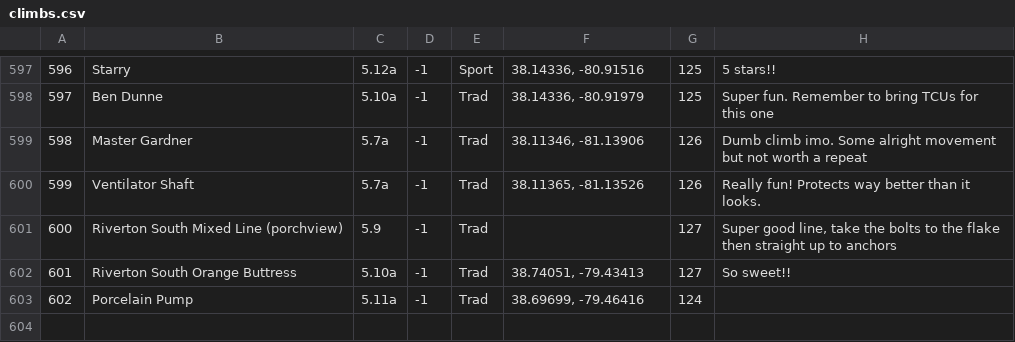
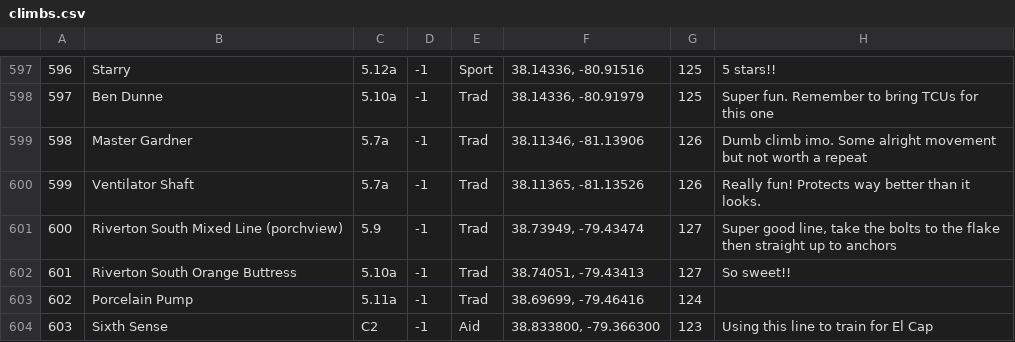
Before and after one commit to achiquit/ticks-db, a CSV file: data/climbs.csv, drawn as a sheet; only a part is shown, gaps mark what is left out.

```diff
--- a/data/climbs.csv
+++ b/data/climbs.csv
@@ -600,4 +600,5 @@
 599,Ventilator Shaft,5.7a,-1,Trad,"38.11365, -81.13526",126,Really fun! Protects way better than it looks.
-600,Riverton South Mixed Line (porchview),5.9,-1,Trad,,127,"Super good line, take the bolts to the flake then straight up to anchors"
+600,Riverton South Mixed Line (porchview),5.9,-1,Trad,"38.73949, -79.43474",127,"Super good line, take the bolts to the flake then straight up to anchors"
 601,Riverton South Orange Buttress,5.10a,-1,Trad,"38.74051, -79.43413",127,So sweet!!
 602,Porcelain Pump,5.11a,-1,Trad,"38.69699, -79.46416",124,
+603,Sixth Sense,C2,-1,Aid,"38.833800, -79.366300",123,Using this line to train for El Cap
```
Also changed, not shown: data/climbed_partners.csv, data/climbed_with.csv, 4 other files.
